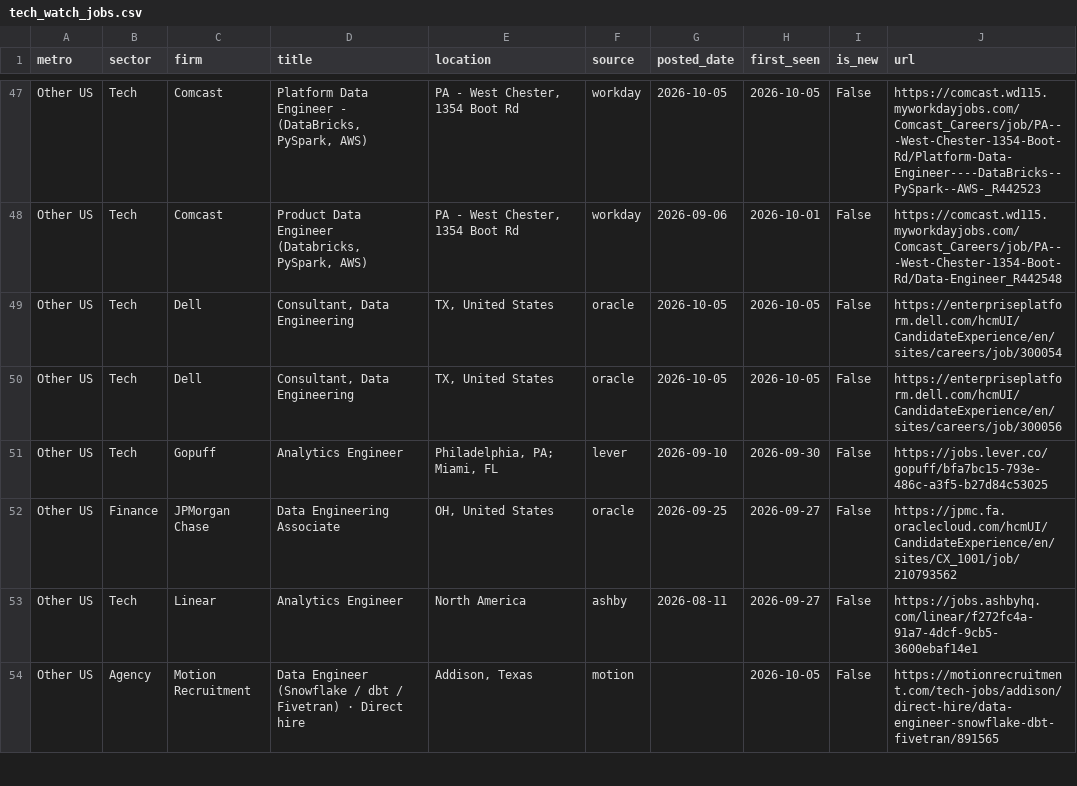
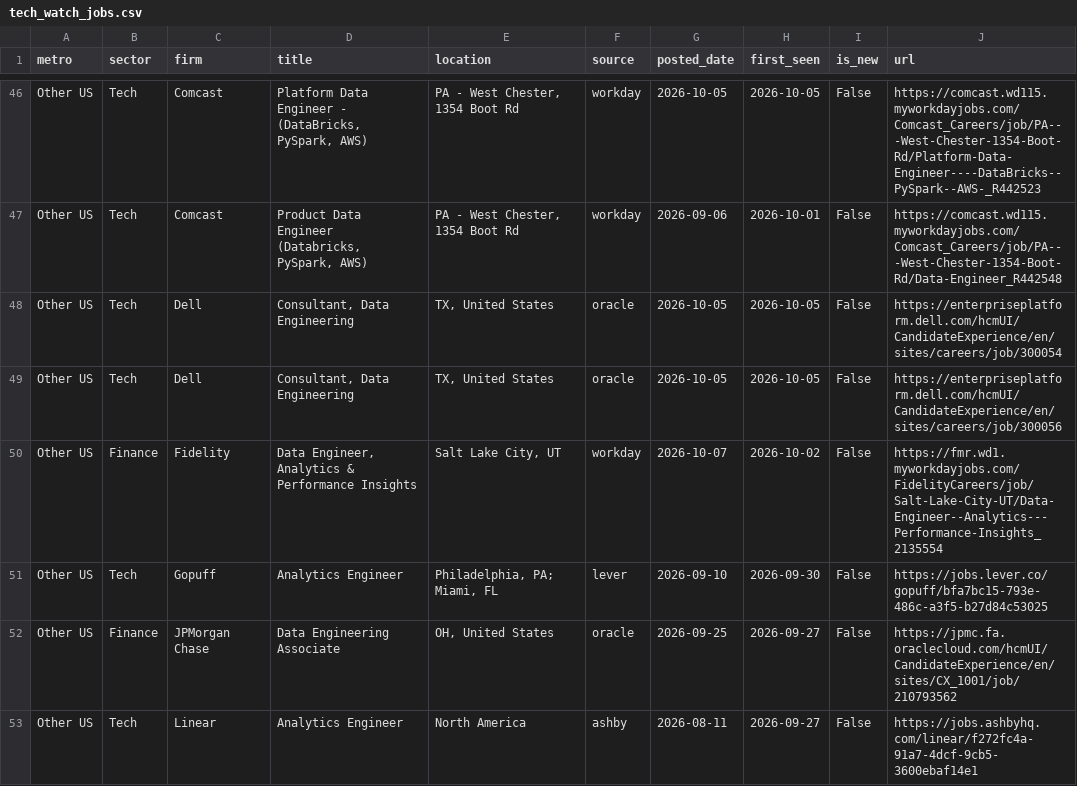
Before and after one commit to nakuljadeja08/Street-Watch, a CSV file: tech_watch_jobs.csv, drawn as a sheet; only a part is shown, gaps mark what is left out; the shorter side is filled out with more unchanged rows; the diff covers the shown part only; the diff names each change by its address in the sheet, - before the commit and + after, or states it on an @@ line.

```diff
--- a/tech_watch_jobs.csv
+++ b/tech_watch_jobs.csv
+row 50: Other US | Finance | Fidelity | Data Engineer, Analytics & Performance Insights | Salt Lake City, UT | workday | 2026-10-07 | 2026-10-02 | False | https://fmr.wd1.myworkdayjobs.com/FidelityCareers/job/Salt-Lake-City-UT/Data-Engineer--Analytics---Performance-Insights_2135554
```
Also changed, not shown: 2 added rows, 2 removed rows, 1 moved row and 8 edited cells elsewhere in this file, 3 other files.
